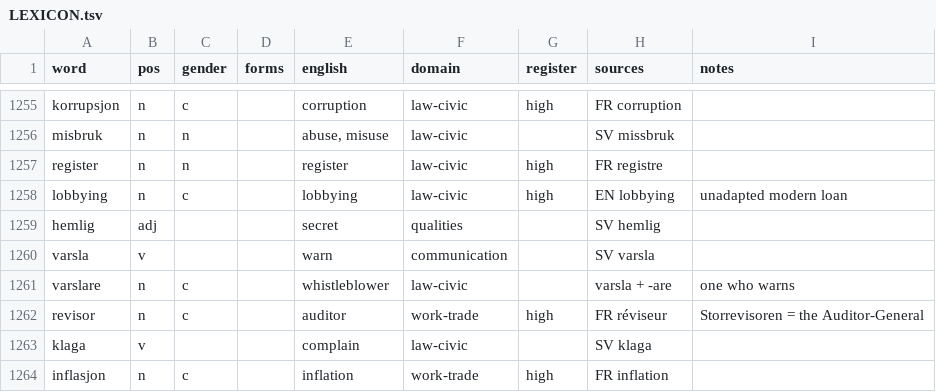
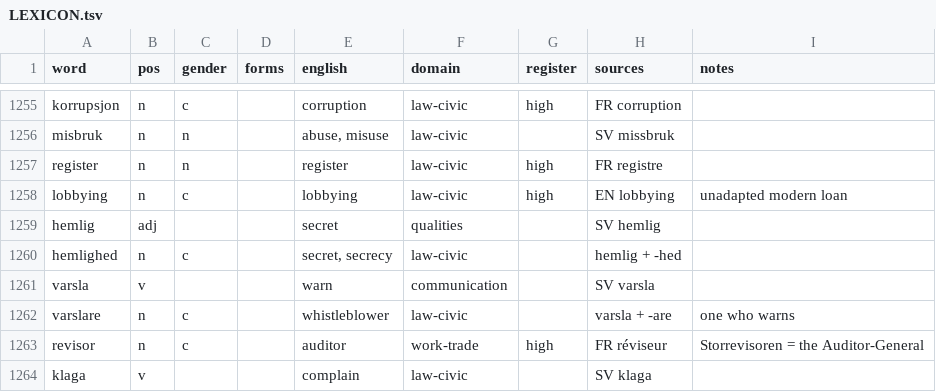
Before and after one commit to jeffkloy/laphurdeen, a TSV file: LEXICON.tsv, drawn as a sheet; only a part is shown, gaps mark what is left out; the shorter side is filled out with more unchanged rows; the diff names each change by its address in the sheet, - before the commit and + after, or states it on an @@ line.

```diff
--- a/LEXICON.tsv
+++ b/LEXICON.tsv
+row 1260: hemlighed | n | c |  | secret, secrecy | law-civic |  | hemlig + -hed
```
Also changed, not shown: 1 other file.
